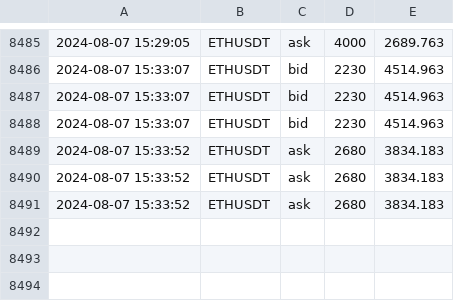
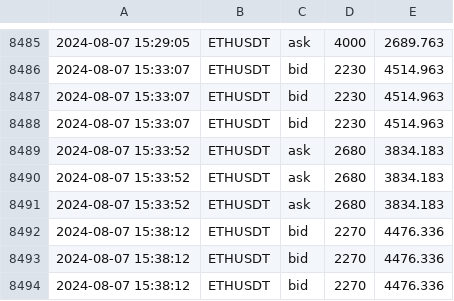
Before and after one commit to caotuanvu123/test_host, a CSV file: csv/futures/future_order_book_ethusdt_2024-08-07.csv, drawn as a sheet; only a part is shown, gaps mark what is left out; the diff names each change by its address in the sheet, - before the commit and + after, or states it on an @@ line.

```diff
--- a/csv/futures/future_order_book_ethusdt_2024-08-07.csv
+++ b/csv/futures/future_order_book_ethusdt_2024-08-07.csv
+row 8492: 2024-08-07 15:38:12 | ETHUSDT | bid | 2270 | 4476.336
+row 8493: 2024-08-07 15:38:12 | ETHUSDT | bid | 2270 | 4476.336
+row 8494: 2024-08-07 15:38:12 | ETHUSDT | bid | 2270 | 4476.336
```
Also changed, not shown: csv/futures/future_order_book_solusdt_2024-08-07.csv, 1 other file.
